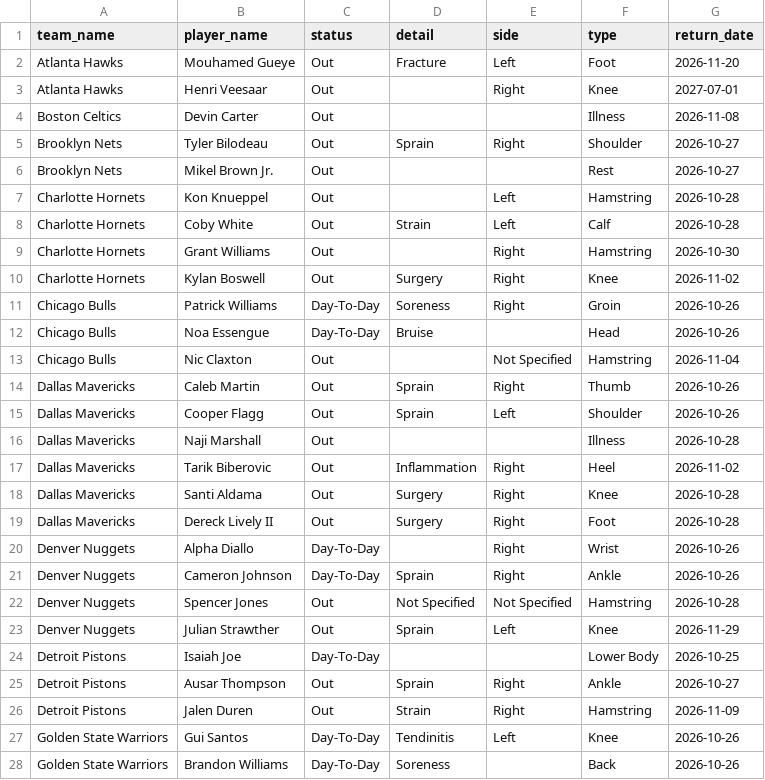
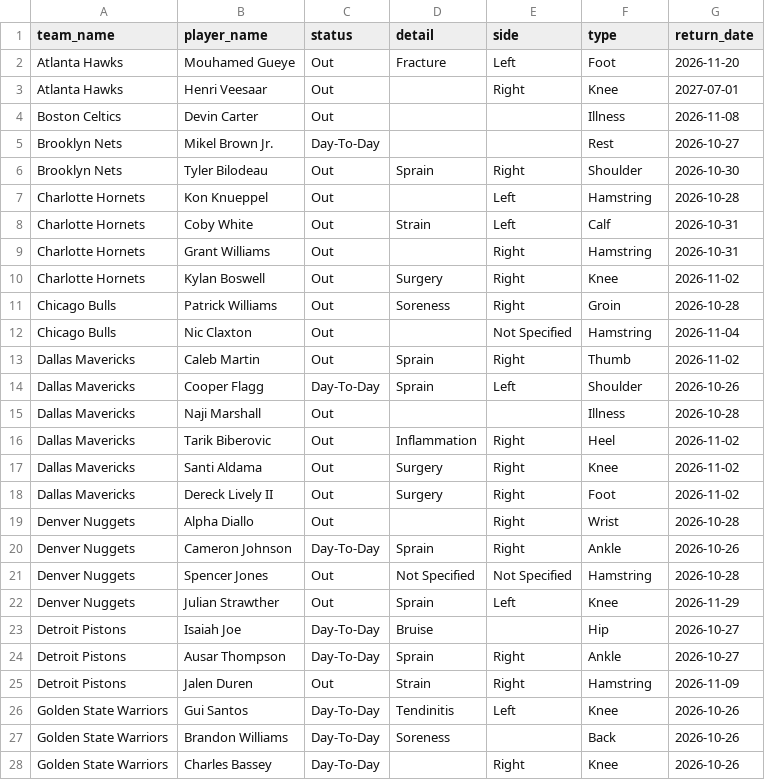
Before and after one commit to Thakky001/NBA, a CSV file: data/raw/espn_injuries.csv, drawn as a sheet; only a part is shown; the shorter side is filled out with more unchanged rows; the diff covers the shown part only.

```diff
--- a/data/raw/espn_injuries.csv
+++ b/data/raw/espn_injuries.csv
@@ -4,18 +4,17 @@ Atlanta Hawks,Henri Veesaar,Out,,Right,Knee,2027-07-01
 Boston Celtics,Devin Carter,Out,,,Illness,2026-11-08
-Brooklyn Nets,Tyler Bilodeau,Out,Sprain,Right,Shoulder,2026-10-27
-Brooklyn Nets,Mikel Brown Jr.,Out,,,Rest,2026-10-27
+Brooklyn Nets,Mikel Brown Jr.,Day-To-Day,,,Rest,2026-10-27
+Brooklyn Nets,Tyler Bilodeau,Out,Sprain,Right,Shoulder,2026-10-30
 Charlotte Hornets,Kon Knueppel,Out,,Left,Hamstring,2026-10-28
-Charlotte Hornets,Coby White,Out,Strain,Left,Calf,2026-10-28
-Charlotte Hornets,Grant Williams,Out,,Right,Hamstring,2026-10-30
+Charlotte Hornets,Coby White,Out,Strain,Left,Calf,2026-10-31
+Charlotte Hornets,Grant Williams,Out,,Right,Hamstring,2026-10-31
 Charlotte Hornets,Kylan Boswell,Out,Surgery,Right,Knee,2026-11-02
-Chicago Bulls,Patrick Williams,Day-To-Day,Soreness,Right,Groin,2026-10-26
-Chicago Bulls,Noa Essengue,Day-To-Day,Bruise,,Head,2026-10-26
+Chicago Bulls,Patrick Williams,Out,Soreness,Right,Groin,2026-10-28
 Chicago Bulls,Nic Claxton,Out,,Not Specified,Hamstring,2026-11-04
-Dallas Mavericks,Caleb Martin,Out,Sprain,Right,Thumb,2026-10-26
-Dallas Mavericks,Cooper Flagg,Out,Sprain,Left,Shoulder,2026-10-26
+Dallas Mavericks,Caleb Martin,Out,Sprain,Right,Thumb,2026-11-02
+Dallas Mavericks,Cooper Flagg,Day-To-Day,Sprain,Left,Shoulder,2026-10-26
 Dallas Mavericks,Naji Marshall,Out,,,Illness,2026-10-28
 Dallas Mavericks,Tarik Biberovic,Out,Inflammation,Right,Heel,2026-11-02
-Dallas Mavericks,Santi Aldama,Out,Surgery,Right,Knee,2026-10-28
-Dallas Mavericks,Dereck Lively II,Out,Surgery,Right,Foot,2026-10-28
-Denver Nuggets,Alpha Diallo,Day-To-Day,,Right,Wrist,2026-10-26
+Dallas Mavericks,Santi Aldama,Out,Surgery,Right,Knee,2026-11-02
+Dallas Mavericks,Dereck Lively II,Out,Surgery,Right,Foot,2026-11-02
+Denver Nuggets,Alpha Diallo,Out,,Right,Wrist,2026-10-28
 Denver Nuggets,Cameron Johnson,Day-To-Day,Sprain,Right,Ankle,2026-10-26
@@ -23,4 +22,4 @@ Denver Nuggets,Spencer Jones,Out,Not Specified,Not Specified,Hamstring,2026-10-2
 Denver Nuggets,Julian Strawther,Out,Sprain,Left,Knee,2026-11-29
-Detroit Pistons,Isaiah Joe,Day-To-Day,,,Lower Body,2026-10-25
-Detroit Pistons,Ausar Thompson,Out,Sprain,Right,Ankle,2026-10-27
+Detroit Pistons,Isaiah Joe,Day-To-Day,Bruise,,Hip,2026-10-27
+Detroit Pistons,Ausar Thompson,Day-To-Day,Sprain,Right,Ankle,2026-10-27
 Detroit Pistons,Jalen Duren,Out,Strain,Right,Hamstring,2026-11-09
```
Also changed, not shown: 13 added rows, 8 removed rows and 20 edited cells elsewhere in this file, 3 other files.
